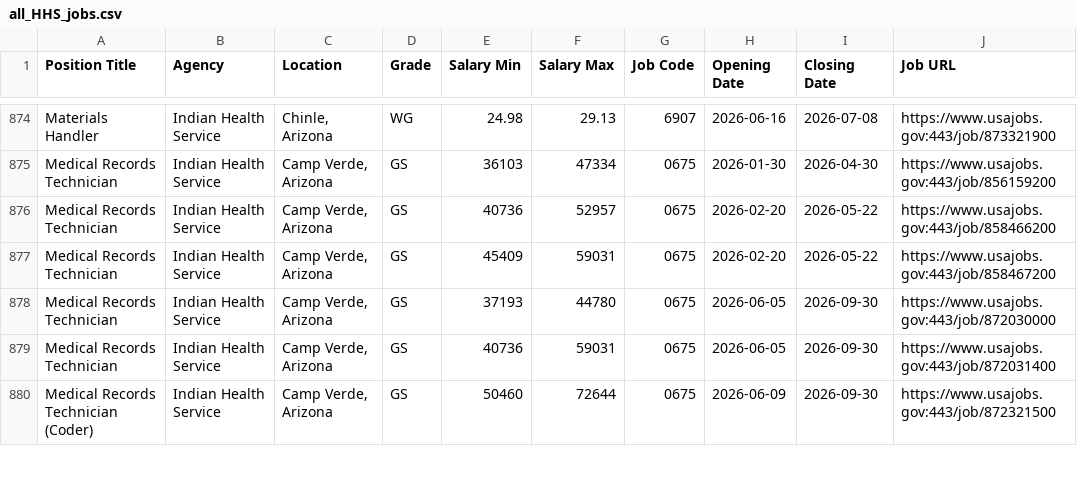
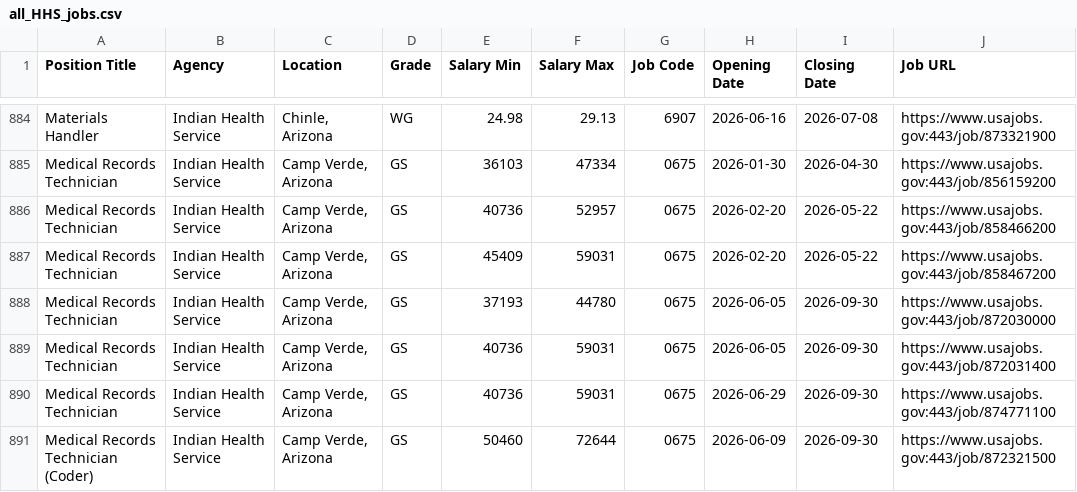
Before and after one commit to fartbagxp/fedjobs, a CSV file: data/raw/all_HHS_jobs.csv, drawn as a sheet; only a part is shown, gaps mark what is left out; the diff covers the shown part only.

```diff
--- a/data/raw/all_HHS_jobs.csv
+++ b/data/raw/all_HHS_jobs.csv
@@ -879,2 +889,3 @@ Medical Records Technician,Indian Health Service,"Camp Verde, Arizona",GS,37193,
 Medical Records Technician,Indian Health Service,"Camp Verde, Arizona",GS,40736,59031,0675,2026-06-05,2026-09-30,https://www.usajobs.gov:443/job/872031400
+Medical Records Technician,Indian Health Service,"Camp Verde, Arizona",GS,40736,59031,0675,2026-06-29,2026-09-30,https://www.usajobs.gov:443/job/874771100
 Medical Records Technician (Coder),Indian Health Service,"Camp Verde, Arizona",GS,50460,72644,0675,2026-06-09,2026-09-30,https://www.usajobs.gov:443/job/872321500
```
Also changed, not shown: 17 added rows elsewhere in this file, data/raw/all_DoT_jobs.csv, data/raw/all_IRS_jobs.csv, 8 other files.
